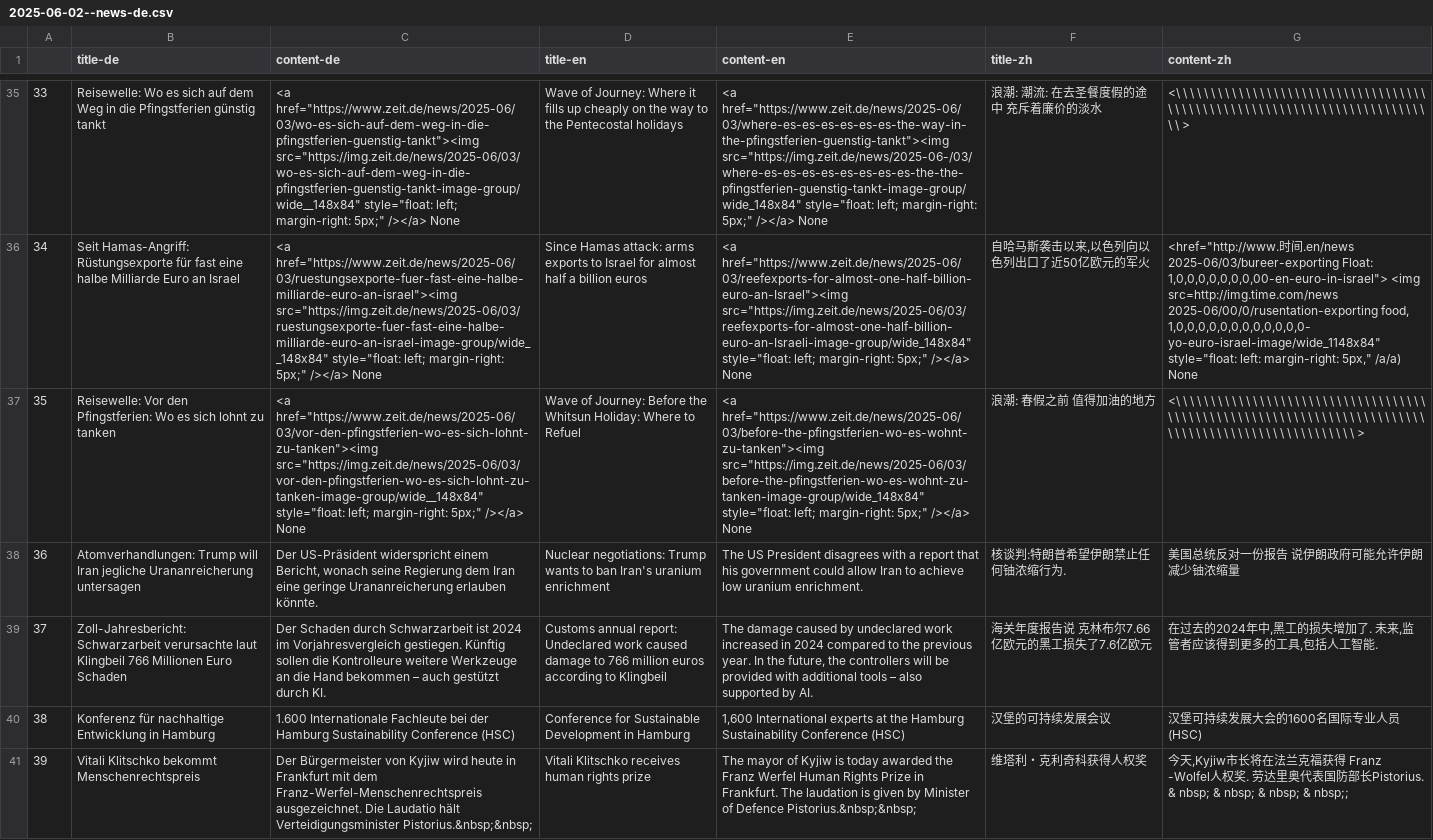
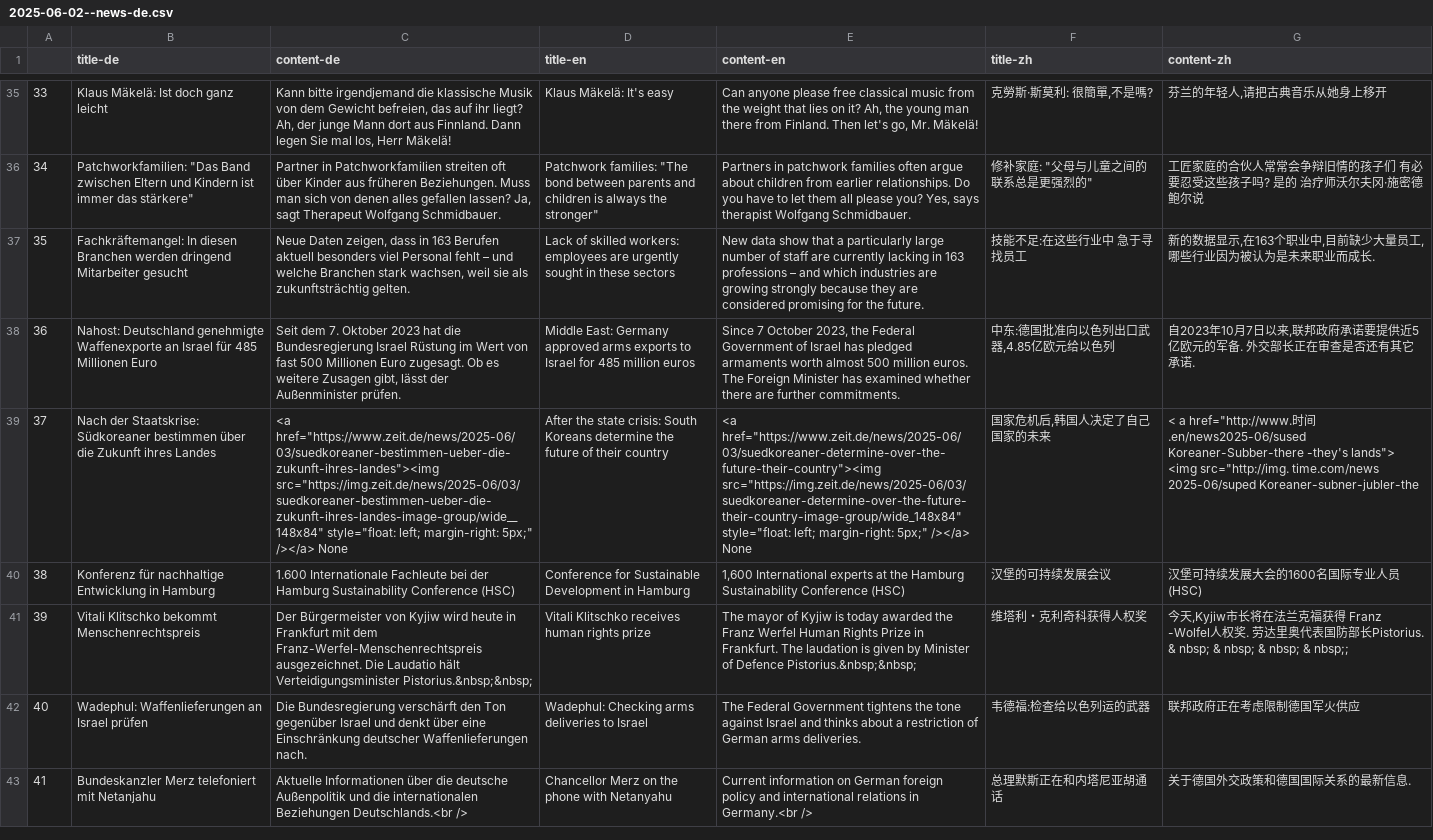
Before and after one commit to sliuxl/LinguaVitaminNews, a CSV file: csv/news/2025/06/2025-06-02--news-de.csv, drawn as a sheet; only a part is shown, gaps mark what is left out; the shorter side is filled out with more unchanged rows; the diff covers the shown part only; the diff names each change by its address in the sheet, - before the commit and + after, or states it on an @@ line.

```diff
--- a/csv/news/2025/06/2025-06-02--news-de.csv
+++ b/csv/news/2025/06/2025-06-02--news-de.csv
-B35 (title-de): Reisewelle: Wo es sich auf dem Weg in die Pfingstferien günstig tankt
+B35 (title-de): Klaus Mäkelä: Ist doch ganz leicht
-C35 (content-de): <a href="https://www.zeit.de/news/2025-06/03/wo-es-sich-auf-dem-weg-in-die-pfingstferien-guenstig-tankt"><img src="https://img.zeit.de/news/2025-06/03/wo-es-sich-auf-dem-weg-in-die-pfingstferien-guenstig-tankt-image-group/wide__148x84" style="float: left; margin-right: 5px;" /></a> None
+C35 (content-de): Kann bitte irgendjemand die klassische Musik von dem Gewicht befreien, das auf ihr liegt? Ah, der junge Mann dort aus Finnland. Dann legen Sie mal los, Herr Mäkelä!
-D35 (title-en): Wave of Journey: Where it fills up cheaply on the way to the Pentecostal holidays
+D35 (title-en): Klaus Mäkelä: It's easy
-E35 (content-en): <a href="https://www.zeit.de/news/2025-06/03/where-es-es-es-es-es-es-the-way-in-the-pfingstferien-guenstig-tankt"><img src="https://img.zeit.de/news/2025-06-/03/where-es-es-es-es-es-es-es-es-the-the-pfingstferien-guenstig-tankt-image-group/wide_148x84" style="float: left; margin-right: 5px;" /></a> None
+E35 (content-en): Can anyone please free classical music from the weight that lies on it? Ah, the young man there from Finland. Then let's go, Mr. Mäkelä!
-F35 (title-zh): 浪潮: 潮流: 在去圣餐度假的途中 充斥着廉价的淡水
+F35 (title-zh): 克勞斯·斯莫利: 很簡單,不是嗎?
-G35 (content-zh): <\ \ \ \ \ \ \ \ \ \ \ \ \ \ \ \ \ \ \ \ \ \ \ \ \ \ \ \ \ \ \ \ \ \ \ \ \ \ \ \ \ \ \ \ \ \ \ \ \ \ \ \ \ \ \ \ \ \ \ \ \ \ \ \ \ \ \ \ \ \ \ \ \ \ \ >
+G35 (content-zh): 芬兰的年轻人,请把古典音乐从她身上移开
-B36 (title-de): Seit Hamas-Angriff: Rüstungsexporte für fast eine halbe Milliarde Euro an Israel
+B36 (title-de): Patchworkfamilien: "Das Band zwischen Eltern und Kindern ist immer das stärkere"
-C36 (content-de): <a href="https://www.zeit.de/news/2025-06/03/ruestungsexporte-fuer-fast-eine-halbe-milliarde-euro-an-israel"><img src="https://img.zeit.de/news/2025-06/03/ruestungsexporte-fuer-fast-eine-halbe-milliarde-euro-an-israel-image-group/wide__148x84" style="float: left; margin-right: 5px;" /></a> None
+C36 (content-de): Partner in Patchworkfamilien streiten oft über Kinder aus früheren Beziehungen. Muss man sich von denen alles gefallen lassen? Ja, sagt Therapeut Wolfgang Schmidbauer.
-D36 (title-en): Since Hamas attack: arms exports to Israel for almost half a billion euros
+D36 (title-en): Patchwork families: "The bond between parents and children is always the stronger"
-E36 (content-en): <a href="https://www.zeit.de/news/2025-06/03/reefexports-for-almost-one-half-billion-euro-an-Israel"><img src="https://img.zeit.de/news/2025-06/03/reefexports-for-almost-one-half-billion-euro-an-Israeli-image-group/wide_148x84" style="float: left; margin-right: 5px;" /></a> None
+E36 (content-en): Partners in patchwork families often argue about children from earlier relationships. Do you have to let them all please you? Yes, says therapist Wolfgang Schmidbauer.
-F36 (title-zh): 自哈马斯袭击以来,以色列向以色列出口了近50亿欧元的军火
+F36 (title-zh): 修补家庭: "父母与儿童之间的联系总是更强烈的"
-G36 (content-zh): <href="http://www.时间.en/news 2025-06/03/bureer-exporting Float: 1,0,0,0,0,0,0,0,00-en-euro-in-israel"> <img src=http://img.time.com/news 2025-06/00/0/rusentation-exporting food, 1,0,0,0,0,0,0,0,0,0,0,0,0- yo-euro-israel-image/wide_1148x84" style="float: left: margin-right: 5px," /a/a) None
+G36 (content-zh): 工匠家庭的合伙人常常会争辩旧情的孩子们 有必要忍受这些孩子吗? 是的 治疗师沃尔夫冈·施密德鲍尔说
-B37 (title-de): Reisewelle: Vor den Pfingstferien: Wo es sich lohnt zu tanken
+B37 (title-de): Fachkräftemangel: In diesen Branchen werden dringend Mitarbeiter gesucht
-C37 (content-de): <a href="https://www.zeit.de/news/2025-06/03/vor-den-pfingstferien-wo-es-sich-lohnt-zu-tanken"><img src="https://img.zeit.de/news/2025-06/03/vor-den-pfingstferien-wo-es-sich-lohnt-zu-tanken-image-group/wide__148x84" style="float: left; margin-right: 5px;" /></a> None
+C37 (content-de): Neue Daten zeigen, dass in 163 Berufen aktuell besonders viel Personal fehlt – und welche Branchen stark wachsen, weil sie als zukunftsträchtig gelten.
-D37 (title-en): Wave of Journey: Before the Whitsun Holiday: Where to Refuel
+D37 (title-en): Lack of skilled workers: employees are urgently sought in these sectors
-E37 (content-en): <a href="https://www.zeit.de/news/2025-06/03/before-the-pfingstferien-wo-es-wohnt-zu-tanken"><img src="https://img.zeit.de/news/2025-06/03/before-the-pfingstferien-wo-es-wohnt-zu-tanken-image-group/wide_148x84" style="float: left; margin-right: 5px;" /></a> None
+E37 (content-en): New data show that a particularly large number of staff are currently lacking in 163 professions – and which industries are growing strongly because they are considered promising for the future.
-F37 (title-zh): 浪潮: 春假之前 值得加油的地方
+F37 (title-zh): 技能不足:在这些行业中 急于寻找员工
-G37 (content-zh): <\ \ \ \ \ \ \ \ \ \ \ \ \ \ \ \ \ \ \ \ \ \ \ \ \ \ \ \ \ \ \ \ \ \ \ \ \ \ \ \ \ \ \ \ \ \ \ \ \ \ \ \ \ \ \ \ \ \ \ \ \ \ \ \ \ \ \ \ \ \ \ \ \ \ \ \ \ \ \ \ \ \ \ \ \ \ \ \ \ \ \ \ \ \ \ \ \ \ \ \ >
+G37 (content-zh): 新的数据显示,在163个职业中,目前缺少大量员工,哪些行业因为被认为是未来职业而成长.
-B38 (title-de): Atomverhandlungen: Trump will Iran jegliche Urananreicherung untersagen
+B38 (title-de): Nahost: Deutschland genehmigte Waffenexporte an Israel für 485 Millionen Euro
-C38 (content-de): Der US-Präsident widerspricht einem Bericht, wonach seine Regierung dem Iran eine geringe Urananreicherung erlauben könnte.
+C38 (content-de): Seit dem 7. Oktober 2023 hat die Bundesregierung Israel Rüstung im Wert von fast 500 Millionen Euro zugesagt. Ob es weitere Zusagen gibt, lässt der Außenminister prüfen.
-D38 (title-en): Nuclear negotiations: Trump wants to ban Iran's uranium enrichment
+D38 (title-en): Middle East: Germany approved arms exports to Israel for 485 million euros
-E38 (content-en): The US President disagrees with a report that his government could allow Iran to achieve low uranium enrichment.
+E38 (content-en): Since 7 October 2023, the Federal Government of Israel has pledged armaments worth almost 500 million euros. The Foreign Minister has examined whether there are further commitments.
-F38 (title-zh): 核谈判:特朗普希望伊朗禁止任何铀浓缩行为.
+F38 (title-zh): 中东:德国批准向以色列出口武器,4.85亿欧元给以色列
-G38 (content-zh): 美国总统反对一份报告 说伊朗政府可能允许伊朗减少铀浓缩量
+G38 (content-zh): 自2023年10月7日以来,联邦政府承诺要提供近5亿欧元的军备. 外交部长正在审查是否还有其它承诺.
-B39 (title-de): Zoll-Jahresbericht: Schwarzarbeit verursachte laut Klingbeil 766 Millionen Euro Schaden
+B39 (title-de): Nach der Staatskrise: Südkoreaner bestimmen über die Zukunft ihres Landes
-C39 (content-de): Der Schaden durch Schwarzarbeit ist 2024 im Vorjahresvergleich gestiegen. Künftig sollen die Kontrolleure weitere Werkzeuge an die Hand bekommen – auch gestützt durch KI.
+C39 (content-de): <a href="https://www.zeit.de/news/2025-06/03/suedkoreaner-bestimmen-ueber-die-zukunft-ihres-landes"><img src="https://img.zeit.de/news/2025-06/03/suedkoreaner-bestimmen-ueber-die-zukunft-ihres-landes-image-group/wide__148x84" style="float: left; margin-right: 5px;" /></a> None
-D39 (title-en): Customs annual report: Undeclared work caused damage to 766 million euros according to Klingbeil
+D39 (title-en): After the state crisis: South Koreans determine the future of their country
-E39 (content-en): The damage caused by undeclared work increased in 2024 compared to the previous year. In the future, the controllers will be provided with additional tools – also supported by AI.
+E39 (content-en): <a href="https://www.zeit.de/news/2025-06/03/suedkoreaner-determine-over-the-future-their-country"><img src="https://img.zeit.de/news/2025-06/03/suedkoreaner-determine-over-the-future-their-country-image-group/wide_148x84" style="float: left; margin-right: 5px;" /></a> None
-F39 (title-zh): 海关年度报告说 克林布尔7.66亿欧元的黑工损失了7.6亿欧元
+F39 (title-zh): 国家危机后,韩国人决定了自己国家的未来
-G39 (content-zh): 在过去的2024年中,黑工的损失增加了. 未来,监管者应该得到更多的工具,包括人工智能.
+G39 (content-zh): < a href="http://www.时间.en/news2025-06/sused Koreaner-Subber-there -they's lands"> <img src="http://img. time.com/news 2025-06/suped Koreaner-subner-jubler-the
```
Also changed, not shown: 2 added rows, 2 removed rows and 98 edited cells elsewhere in this file, csv/news/2025/06/2025-06-30-VOCAB--news-de.csv, 2 other files.
